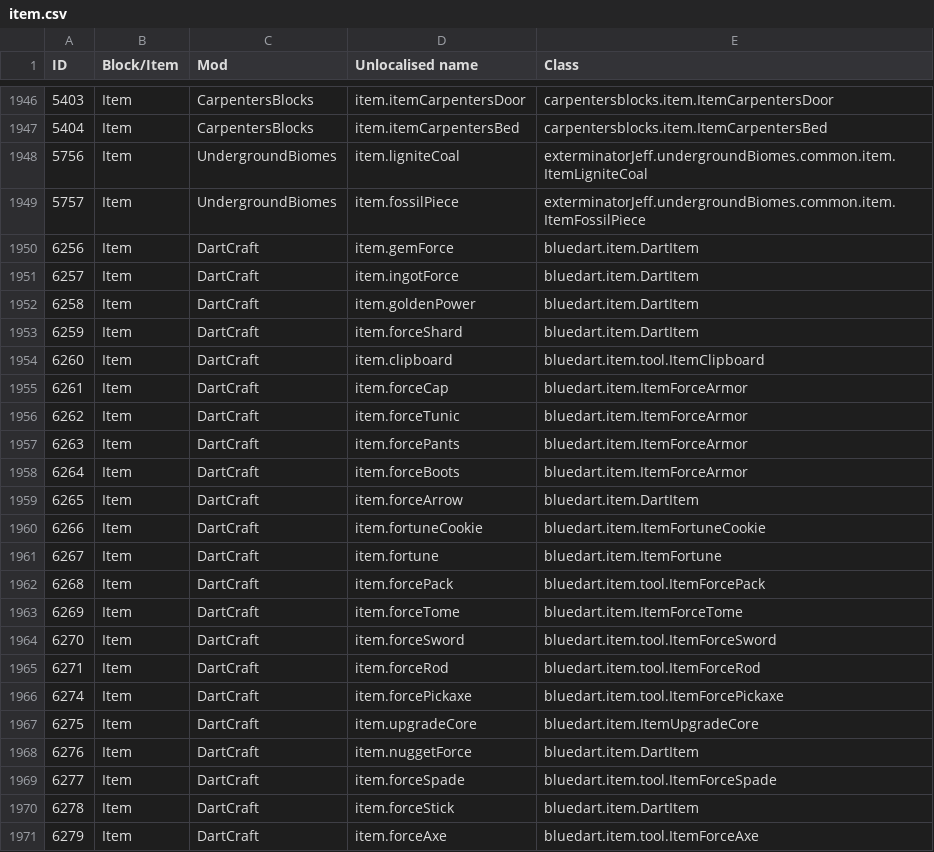
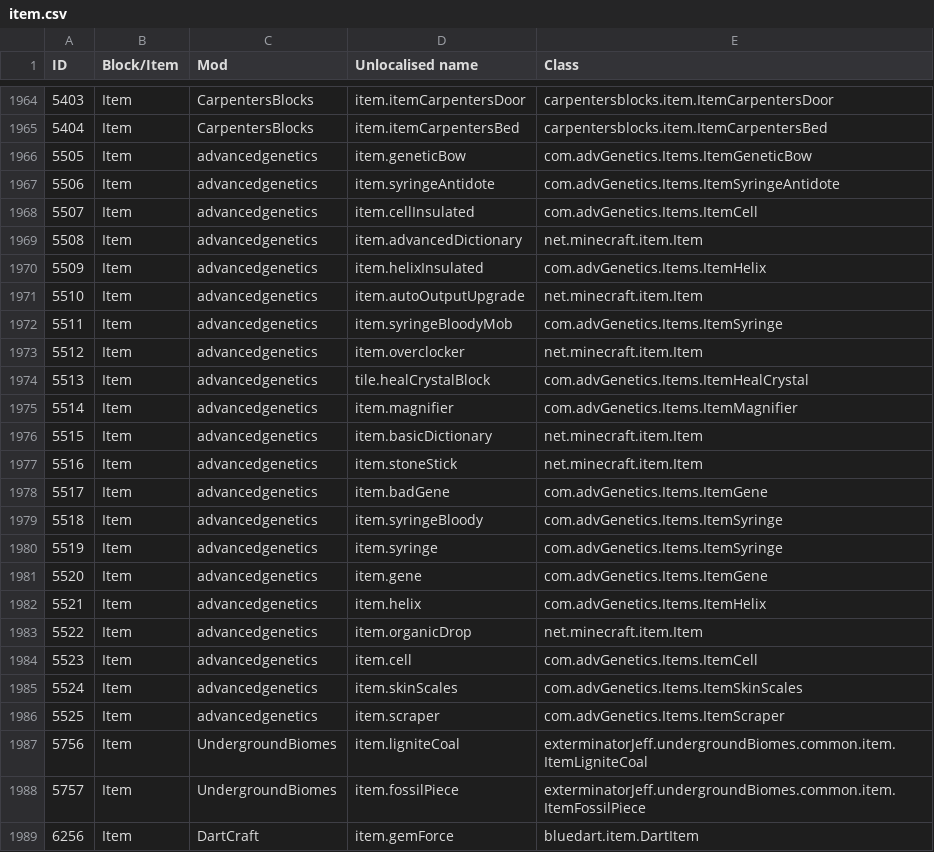
Before and after one commit to Resonant-Rise/ResonantRiseV2, a CSV file: IDMaps/item.csv, drawn as a sheet; only a part is shown, gaps mark what is left out; the shorter side is filled out with more unchanged rows; the diff covers the shown part only; the diff names each change by its address in the sheet, - before the commit and + after, or states it on an @@ line.

Commit message:
Adding Advanced Genetics

```diff
--- a/IDMaps/item.csv
+++ b/IDMaps/item.csv
+row 1966: 5505 | Item | advancedgenetics | item.geneticBow | com.advGenetics.Items.ItemGeneticBow
+row 1967: 5506 | Item | advancedgenetics | item.syringeAntidote | com.advGenetics.Items.ItemSyringeAntidote
+row 1968: 5507 | Item | advancedgenetics | item.cellInsulated | com.advGenetics.Items.ItemCell
+row 1969: 5508 | Item | advancedgenetics | item.advancedDictionary | net.minecraft.item.Item
+row 1970: 5509 | Item | advancedgenetics | item.helixInsulated | com.advGenetics.Items.ItemHelix
+row 1971: 5510 | Item | advancedgenetics | item.autoOutputUpgrade | net.minecraft.item.Item
+row 1972: 5511 | Item | advancedgenetics | item.syringeBloodyMob | com.advGenetics.Items.ItemSyringe
+row 1973: 5512 | Item | advancedgenetics | item.overclocker | net.minecraft.item.Item
+row 1974: 5513 | Item | advancedgenetics | tile.healCrystalBlock | com.advGenetics.Items.ItemHealCrystal
+row 1975: 5514 | Item | advancedgenetics | item.magnifier | com.advGenetics.Items.ItemMagnifier
+row 1976: 5515 | Item | advancedgenetics | item.basicDictionary | net.minecraft.item.Item
+row 1977: 5516 | Item | advancedgenetics | item.stoneStick | net.minecraft.item.Item
+row 1978: 5517 | Item | advancedgenetics | item.badGene | com.advGenetics.Items.ItemGene
+row 1979: 5518 | Item | advancedgenetics | item.syringeBloody | com.advGenetics.Items.ItemSyringe
+row 1980: 5519 | Item | advancedgenetics | item.syringe | com.advGenetics.Items.ItemSyringe
+row 1981: 5520 | Item | advancedgenetics | item.gene | com.advGenetics.Items.ItemGene
+row 1982: 5521 | Item | advancedgenetics | item.helix | com.advGenetics.Items.ItemHelix
+row 1983: 5522 | Item | advancedgenetics | item.organicDrop | net.minecraft.item.Item
+row 1984: 5523 | Item | advancedgenetics | item.cell | com.advGenetics.Items.ItemCell
+row 1985: 5524 | Item | advancedgenetics | item.skinScales | com.advGenetics.Items.ItemSkinScales
+row 1986: 5525 | Item | advancedgenetics | item.scraper | com.advGenetics.Items.ItemScraper
```
Also changed, not shown: 18 added rows elsewhere in this file, 1 other file.
